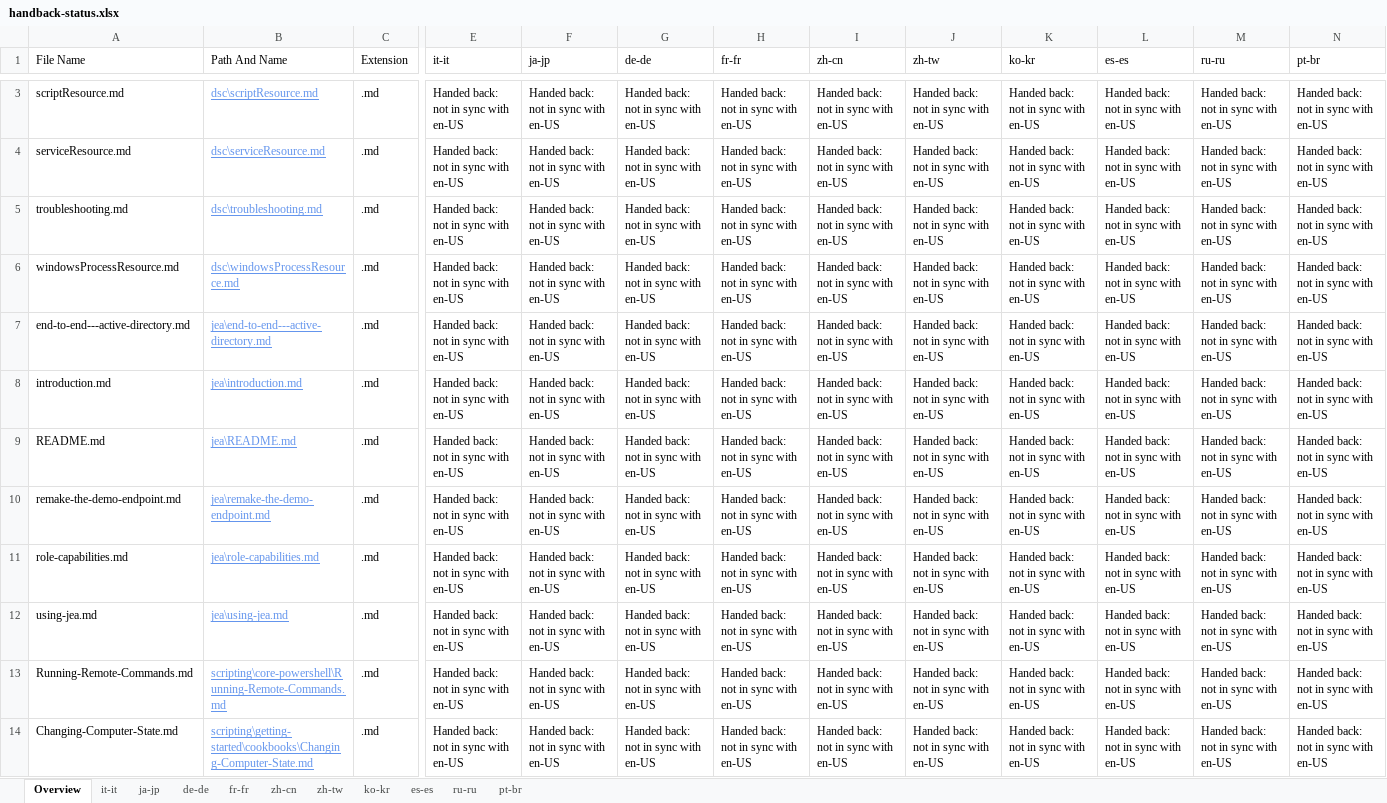
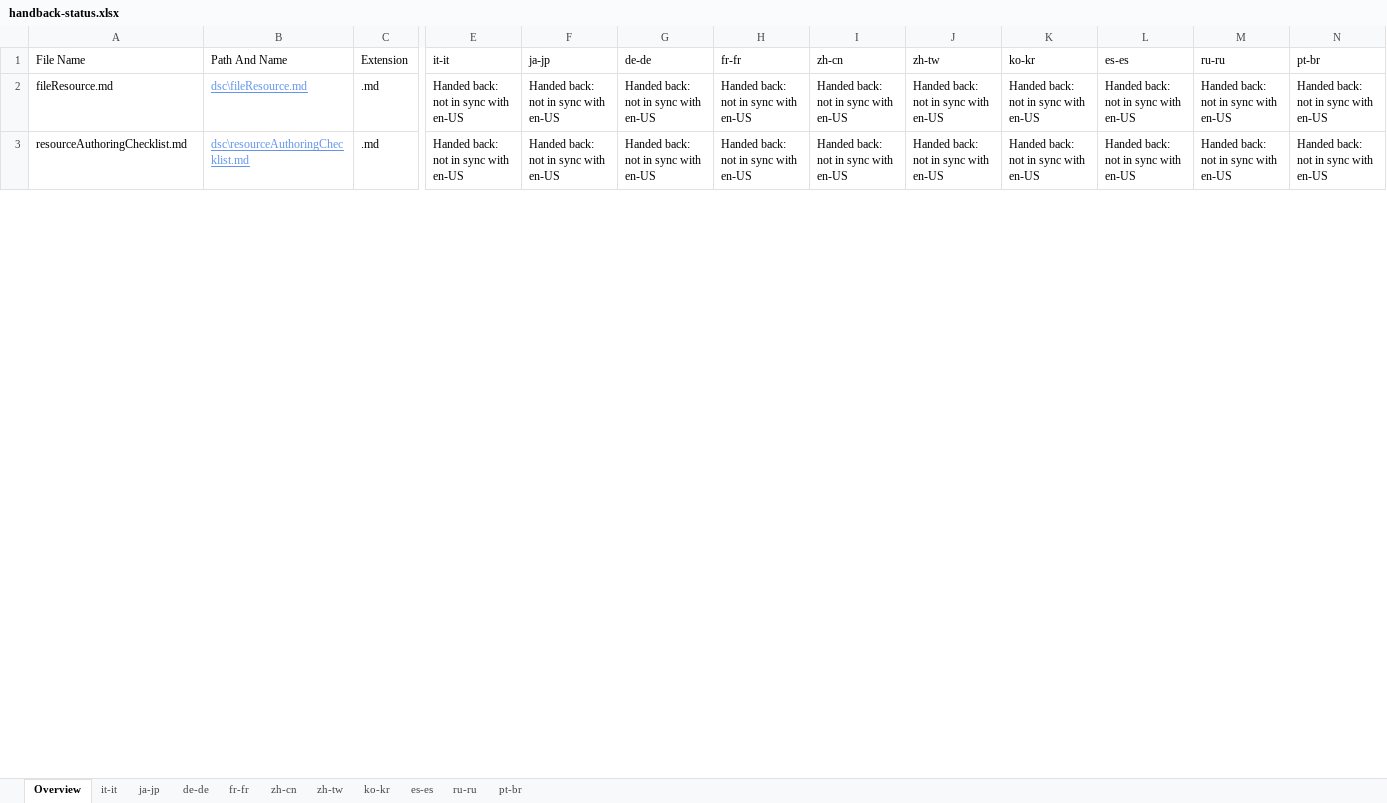
Before and after one commit to SonjaSaltzman/powerShell-Docs.handback, an Excel workbook: ol-handback/PowerShell/powerShell-Docs/live/handback-status.xlsx, sheet Overview, drawn as a sheet; only a part is shown, gaps mark what is left out; values as stored, in another font and other column widths than the file's, no borders; table styles not drawn; removed rows and columns are numbered as before the commit, all else as after; rows hold the shown columns only; the diff covers the shown part only; the diff names each change by its address in the sheet, - before the commit and + after, or states it on an @@ line.

```diff
--- a/ol-handback/PowerShell/powerShell-Docs/live/handback-status.xlsx (sheet Overview)
+++ b/ol-handback/PowerShell/powerShell-Docs/live/handback-status.xlsx (sheet Overview)
-row 3: scriptResource.md | dsc\scriptResource.md | .md | Handed back: not in sync with en-US | Handed back: not in sync with en-US | Handed back: not in sync with en-US | Handed back: not in sync with en-US | Handed back: not in sync with en-US | Handed back: not in sync with en-US | Handed back: not in sync with en-US | Handed back: not in sync with en-US | Handed back: not in sync with en-US | Handed back: not in sync with en-US
-A2 (File Name): serviceResource.md
+A2 (File Name): fileResource.md
-B2 (Path And Name): dsc\serviceResource.md
+B2 (Path And Name): dsc\fileResource.md
-A3 (File Name): troubleshooting.md
+A3 (File Name): resourceAuthoringChecklist.md
-B3 (Path And Name): dsc\troubleshooting.md
+B3 (Path And Name): dsc\resourceAuthoringChecklist.md
-row 6: windowsProcessResource.md | dsc\windowsProcessResource.md | .md | Handed back: not in sync with en-US | Handed back: not in sync with en-US | Handed back: not in sync with en-US | Handed back: not in sync with en-US | Handed back: not in sync with en-US | Handed back: not in sync with en-US | Handed back: not in sync with en-US | Handed back: not in sync with en-US | Handed back: not in sync with en-US | Handed back: not in sync with en-US
-row 7: end-to-end---active-directory.md | jea\end-to-end---active-directory.md | .md | Handed back: not in sync with en-US | Handed back: not in sync with en-US | Handed back: not in sync with en-US | Handed back: not in sync with en-US | Handed back: not in sync with en-US | Handed back: not in sync with en-US | Handed back: not in sync with en-US | Handed back: not in sync with en-US | Handed back: not in sync with en-US | Handed back: not in sync with en-US
-row 8: introduction.md | jea\introduction.md | .md | Handed back: not in sync with en-US | Handed back: not in sync with en-US | Handed back: not in sync with en-US | Handed back: not in sync with en-US | Handed back: not in sync with en-US | Handed back: not in sync with en-US | Handed back: not in sync with en-US | Handed back: not in sync with en-US | Handed back: not in sync with en-US | Handed back: not in sync with en-US
-row 9: README.md | jea\README.md | .md | Handed back: not in sync with en-US | Handed back: not in sync with en-US | Handed back: not in sync with en-US | Handed back: not in sync with en-US | Handed back: not in sync with en-US | Handed back: not in sync with en-US | Handed back: not in sync with en-US | Handed back: not in sync with en-US | Handed back: not in sync with en-US | Handed back: not in sync with en-US
-row 10: remake-the-demo-endpoint.md | jea\remake-the-demo-endpoint.md | .md | Handed back: not in sync with en-US | Handed back: not in sync with en-US | Handed back: not in sync with en-US | Handed back: not in sync with en-US | Handed back: not in sync with en-US | Handed back: not in sync with en-US | Handed back: not in sync with en-US | Handed back: not in sync with en-US | Handed back: not in sync with en-US | Handed back: not in sync with en-US
-row 11: role-capabilities.md | jea\role-capabilities.md | .md | Handed back: not in sync with en-US | Handed back: not in sync with en-US | Handed back: not in sync with en-US | Handed back: not in sync with en-US | Handed back: not in sync with en-US | Handed back: not in sync with en-US | Handed back: not in sync with en-US | Handed back: not in sync with en-US | Handed back: not in sync with en-US | Handed back: not in sync with en-US
-row 12: using-jea.md | jea\using-jea.md | .md | Handed back: not in sync with en-US | Handed back: not in sync with en-US | Handed back: not in sync with en-US | Handed back: not in sync with en-US | Handed back: not in sync with en-US | Handed back: not in sync with en-US | Handed back: not in sync with en-US | Handed back: not in sync with en-US | Handed back: not in sync with en-US | Handed back: not in sync with en-US
-row 13: Running-Remote-Commands.md | scripting\core-powershell\Running-Remote-Commands.md | .md | Handed back: not in sync with en-US | Handed back: not in sync with en-US | Handed back: not in sync with en-US | Handed back: not in sync with en-US | Handed back: not in sync with en-US | Handed back: not in sync with en-US | Handed back: not in sync with en-US | Handed back: not in sync with en-US | Handed back: not in sync with en-US | Handed back: not in sync with en-US
-row 14: Changing-Computer-State.md | scripting\getting-started\cookbooks\Changing-Computer-State.md | .md | Handed back: not in sync with en-US | Handed back: not in sync with en-US | Handed back: not in sync with en-US | Handed back: not in sync with en-US | Handed back: not in sync with en-US | Handed back: not in sync with en-US | Handed back: not in sync with en-US | Handed back: not in sync with en-US | Handed back: not in sync with en-US | Handed back: not in sync with en-US
```
Also changed, not shown: 46 added rows, 10 removed rows and 2 edited cells elsewhere in this sheet, sheet it-it, sheet zh-cn, sheet zh-tw, sheet fr-fr, sheet ja-jp, sheet pt-br, 4 more sheets, ol-handback/PowerShell/powerShell-Docs/live/localization-status.xlsx.
